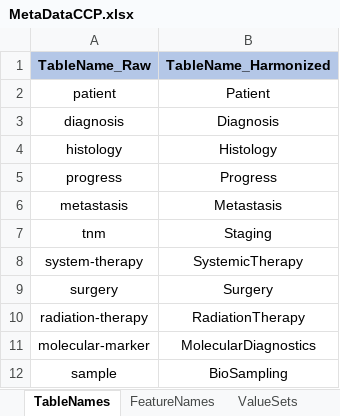
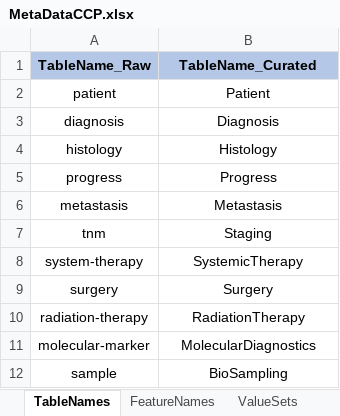
Before and after one commit to BastianReiter/dsCCPhos, an Excel workbook: Development/MetaData/MetaDataCCP.xlsx, sheet TableNames, drawn as a sheet; values as stored, in another font and other column widths than the file's, no borders; the diff names each change by its address in the sheet, - before the commit and + after, or states it on an @@ line.

Commit message:
First version of CurateData()

```diff
--- a/Development/MetaData/MetaDataCCP.xlsx (sheet TableNames)
+++ b/Development/MetaData/MetaDataCCP.xlsx (sheet TableNames)
-B1: TableName_Harmonized
+B1: TableName_Curated
```
Also changed, not shown: sheet ValueSets, sheet FeatureNames, 26 other files.
